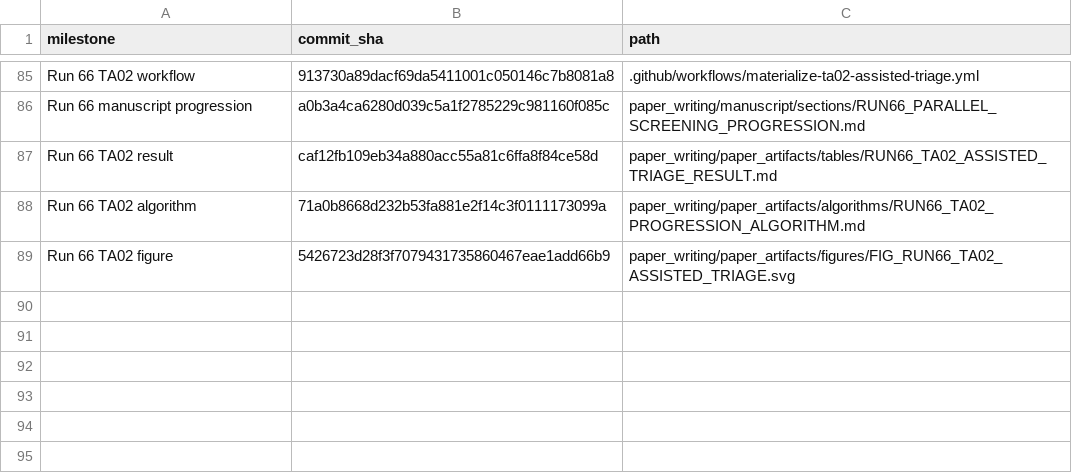
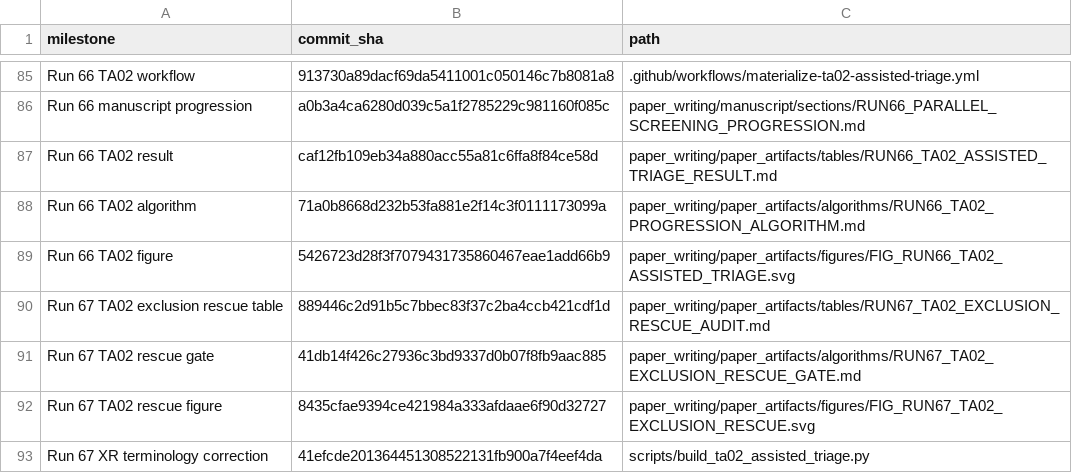
Before and after one commit to Arithmetic-Power-Geometry/Augmented-Reality-Systematic-Review, a CSV file: paper_writing/COMMIT_LEDGER.csv, drawn as a sheet; only a part is shown, gaps mark what is left out; the diff names each change by its address in the sheet, - before the commit and + after, or states it on an @@ line.

Commit message:
Append Run 67 commit ledger

```diff
--- a/paper_writing/COMMIT_LEDGER.csv
+++ b/paper_writing/COMMIT_LEDGER.csv
+row 90: Run 67 TA02 exclusion rescue table | 889446c2d91b5c7bbec83f37c2ba4ccb421cdf1d | paper_writing/paper_artifacts/tables/RUN67_TA02_EXCLUSION_RESCUE_AUDIT.md
+row 91: Run 67 TA02 rescue gate | 41db14f426c27936c3bd9337d0b07f8fb9aac885 | paper_writing/paper_artifacts/algorithms/RUN67_TA02_EXCLUSION_RESCUE_GATE.md
+row 92: Run 67 TA02 rescue figure | 8435cfae9394ce421984a333afdaae6f90d32727 | paper_writing/paper_artifacts/figures/FIG_RUN67_TA02_EXCLUSION_RESCUE.svg
+row 93: Run 67 XR terminology correction | 41efcde201364451308522131fb900a7f4eef4da | scripts/build_ta02_assisted_triage.py
```
